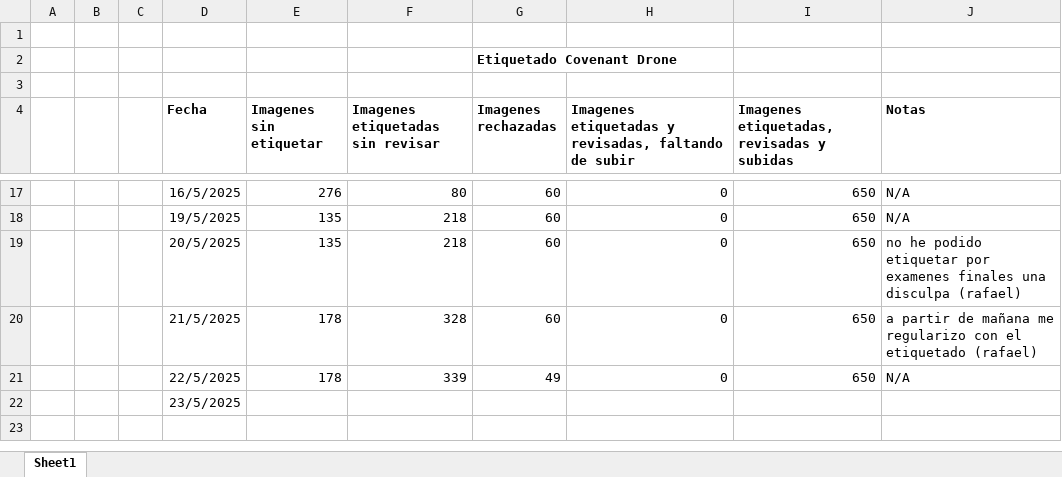
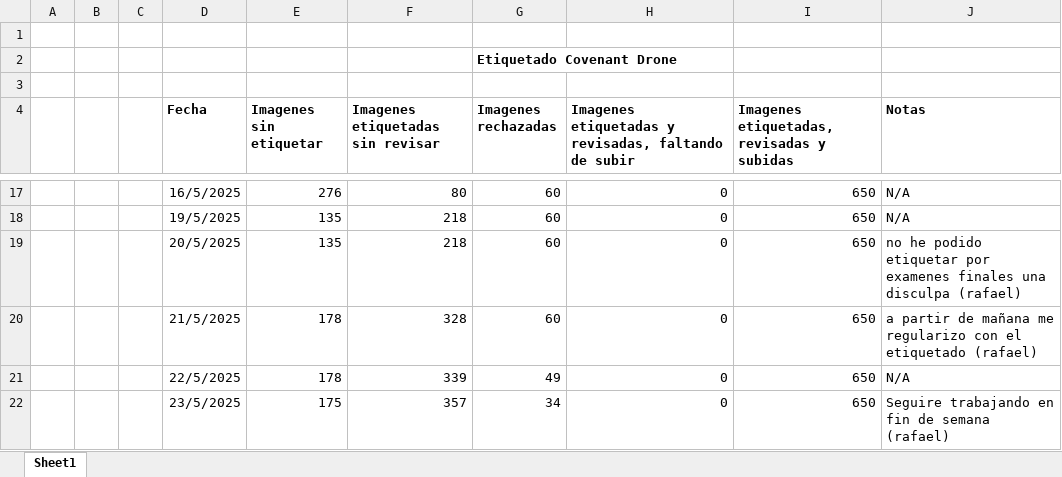
Before and after one commit to covenant-org/luminary, an Excel workbook: datasets/Avances Etiquetado Roboflow.xlsx, sheet Sheet1, drawn as a sheet; only a part is shown, gaps mark what is left out; values as stored, in another font and other column widths than the file's, no borders; table styles not drawn; removed rows and columns are numbered as before the commit, all else as after; the diff names each change by its address in the sheet, - before the commit and + after, or states it on an @@ line.

Commit message:
Avances Etiquetado Roboflow Viernes 5/23/2025
Saludos, buen fin de semana

```diff
--- a/datasets/Avances Etiquetado Roboflow.xlsx (sheet Sheet1)
+++ b/datasets/Avances Etiquetado Roboflow.xlsx (sheet Sheet1)
-row 22:  |  |  | 23/5/2025
+row 22:  |  |  | 23/5/2025 | 175 | 357 | 34 | 0 | 650 | Seguire trabajando en fin de semana (rafael)
```
